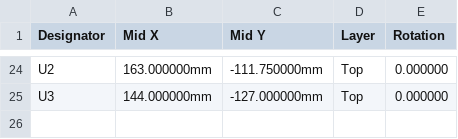
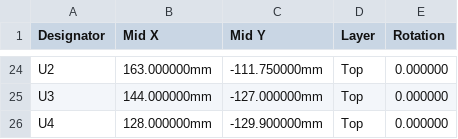
Before and after one commit to KooroshTorabi/KMSwitch, a CSV file: hardware/variant-a-rp2040-zero/fab/kmswitch-a-cpl-jlcpcb.csv, drawn as a sheet; only a part is shown, gaps mark what is left out; the diff names each change by its address in the sheet, - before the commit and + after, or states it on an @@ line.

```diff
--- a/hardware/variant-a-rp2040-zero/fab/kmswitch-a-cpl-jlcpcb.csv
+++ b/hardware/variant-a-rp2040-zero/fab/kmswitch-a-cpl-jlcpcb.csv
+row 26: U4 | 128.000000mm | -129.900000mm | Top | 0.000000
```
Also changed, not shown: hardware/variant-a-rp2040-zero/fab/kmswitch-a-bom.csv, hardware/variant-a-rp2040-zero/fab/kmswitch-a-pos.csv, 34 other files.
